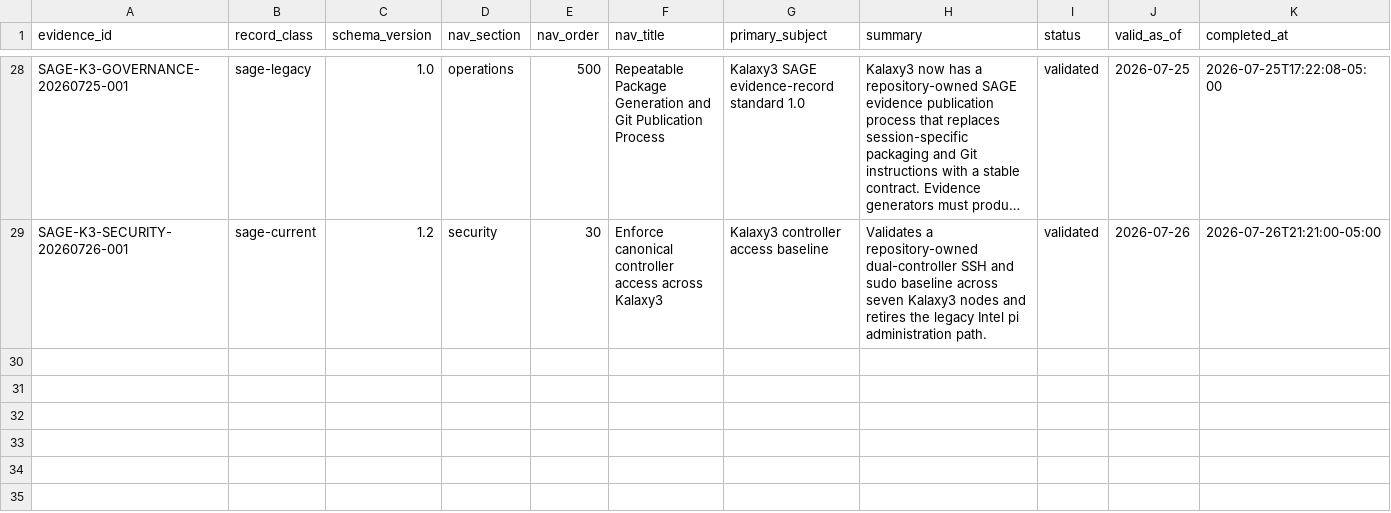
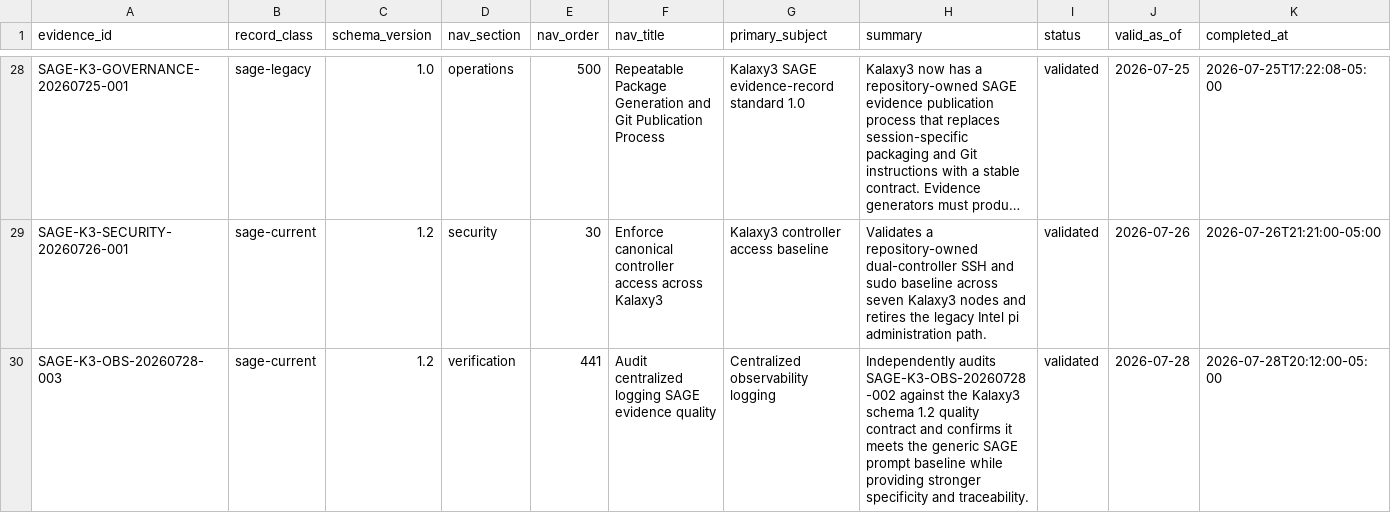
Before and after one commit to donb4iu/Kalaxy3, a CSV file: markdown/evidence/catalog.csv, drawn as a sheet; only a part is shown, gaps mark what is left out; long unchanged cells end in …; rows hold the shown columns only; the diff names each change by its address in the sheet, - before the commit and + after, or states it on an @@ line.

Commit message:
Add SAGE audit for centralized logging evidence quality

```diff
--- a/markdown/evidence/catalog.csv
+++ b/markdown/evidence/catalog.csv
+row 30: SAGE-K3-OBS-20260728-003 | sage-current | 1.2 | verification | 441 | Audit centralized logging SAGE evidence quality | Centralized observability logging | Independently audits SAGE-K3-OBS-20260728-002 against the Kalaxy3 schema 1.2 quality contract and confirms it meets the generic SAGE prompt baseline while providing stronger specificity and traceability. | validated | 2026-07-28 | 2026-07-28T20:12:00-05:00
```
Also changed, not shown: 17 other files.
